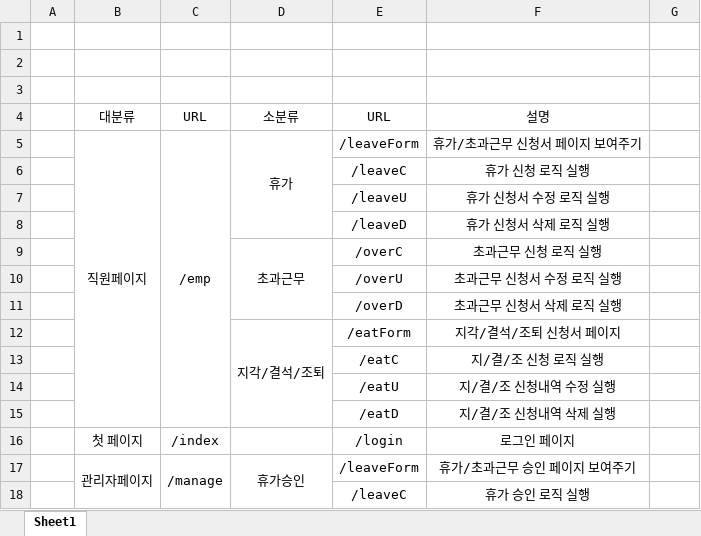
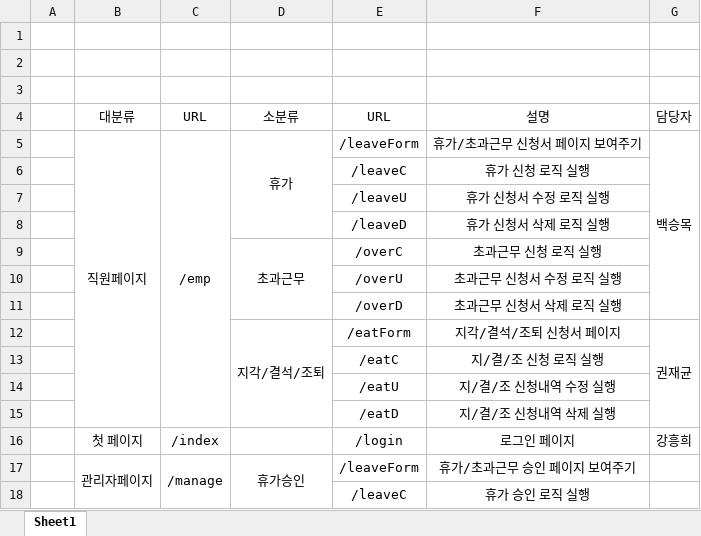
Before and after one commit to Seo-JS0823/project1-prototype, an Excel workbook: url pattern.xlsx, sheet Sheet1, drawn as a sheet; only a part is shown; values as stored, in another font and other column widths than the file's, no borders; the diff names each change by its address in the sheet, - before the commit and + after, or states it on an @@ line.

```diff
--- a/url pattern.xlsx (sheet Sheet1)
+++ b/url pattern.xlsx (sheet Sheet1)
-G4: (empty)
+G4: 담당자
-G5 (담당자): (empty)
+G5 (담당자): 백승목
+G5:G11 merged
-G12 (담당자): (empty)
+G12 (담당자): 권재균
+G12:G15 merged
-G16 (담당자): (empty)
+G16 (담당자): 강흥희
```
Also changed, not shown: 5 other files.
